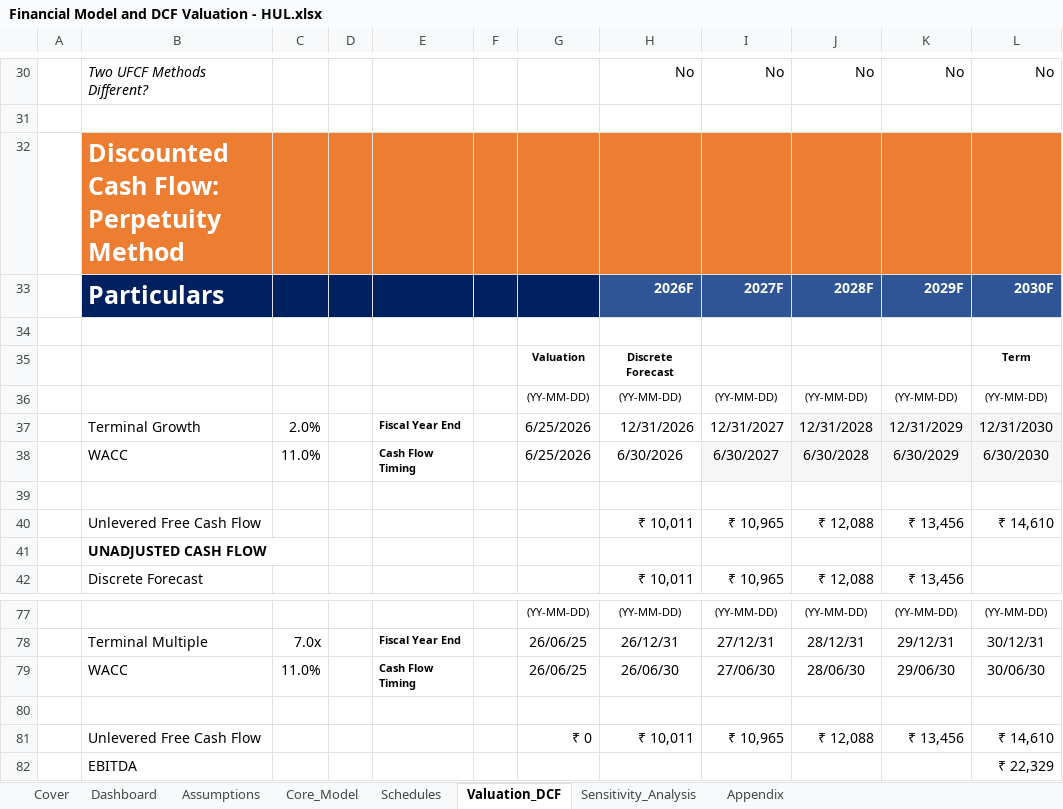
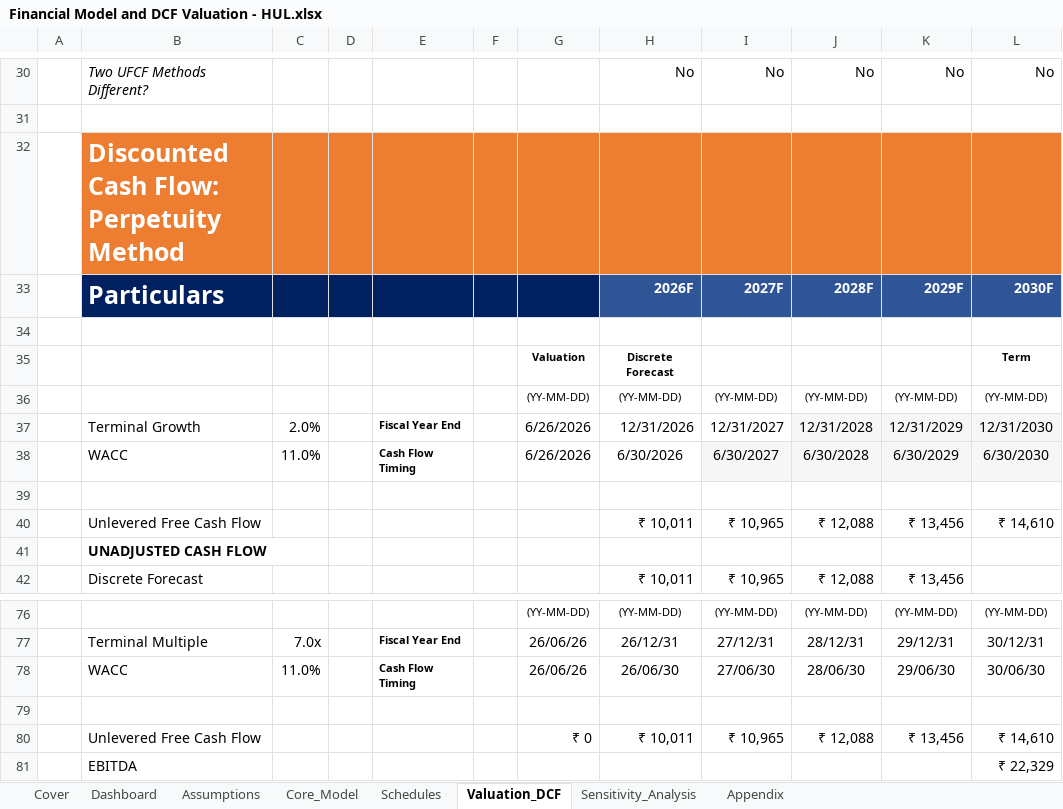
Before and after one commit to talibbb13/Finance-Portfolio, an Excel workbook: Projects/HUL DCF Valuation/Financial Model and DCF Valuation - HUL.xlsx, sheet Valuation_DCF, drawn as a sheet; only a part is shown, gaps mark what is left out; values as stored, in another font and other column widths than the file's, no borders; conditional formats not drawn; addresses are those after the commit; the diff covers the shown part only; the diff names each change by its address in the sheet, - before the commit and + after, or states it on an @@ line.

```diff
--- a/Projects/HUL DCF Valuation/Financial Model and DCF Valuation - HUL.xlsx (sheet Valuation_DCF)
+++ b/Projects/HUL DCF Valuation/Financial Model and DCF Valuation - HUL.xlsx (sheet Valuation_DCF)
-G37:G38: 6/25/2026
+G37:G38: 6/26/2026
-G77:G78: 26/06/25
+G77:G78: 26/06/26
```
Also changed, not shown: 3 removed rows and 43 edited cells elsewhere in this sheet, sheet Sensitivity_Analysis, sheet Dashboard, sheet Assumptions, formulas that keep their value, charts or pictures, Projects/Nestle Comparamble Valuation/Comparable Company Valuation - Nestle.xlsx, 2 other files.
